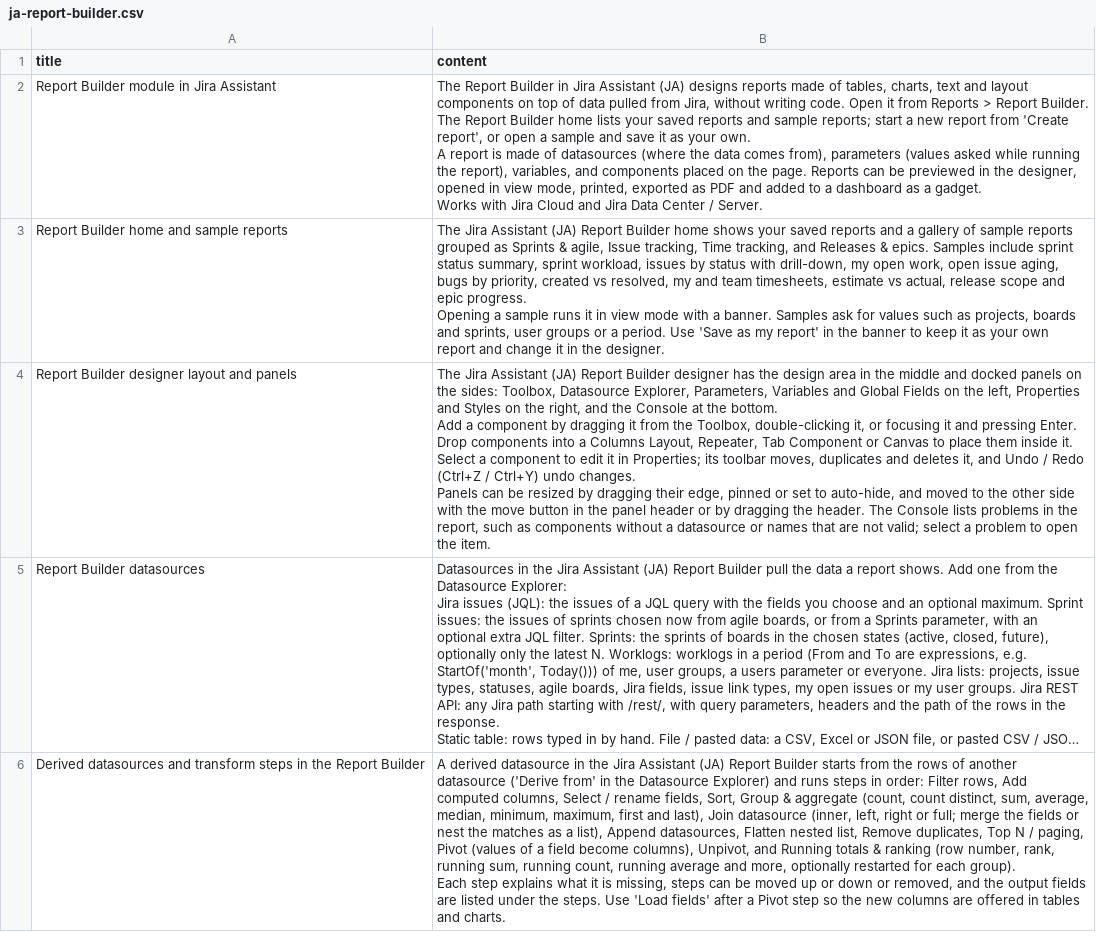
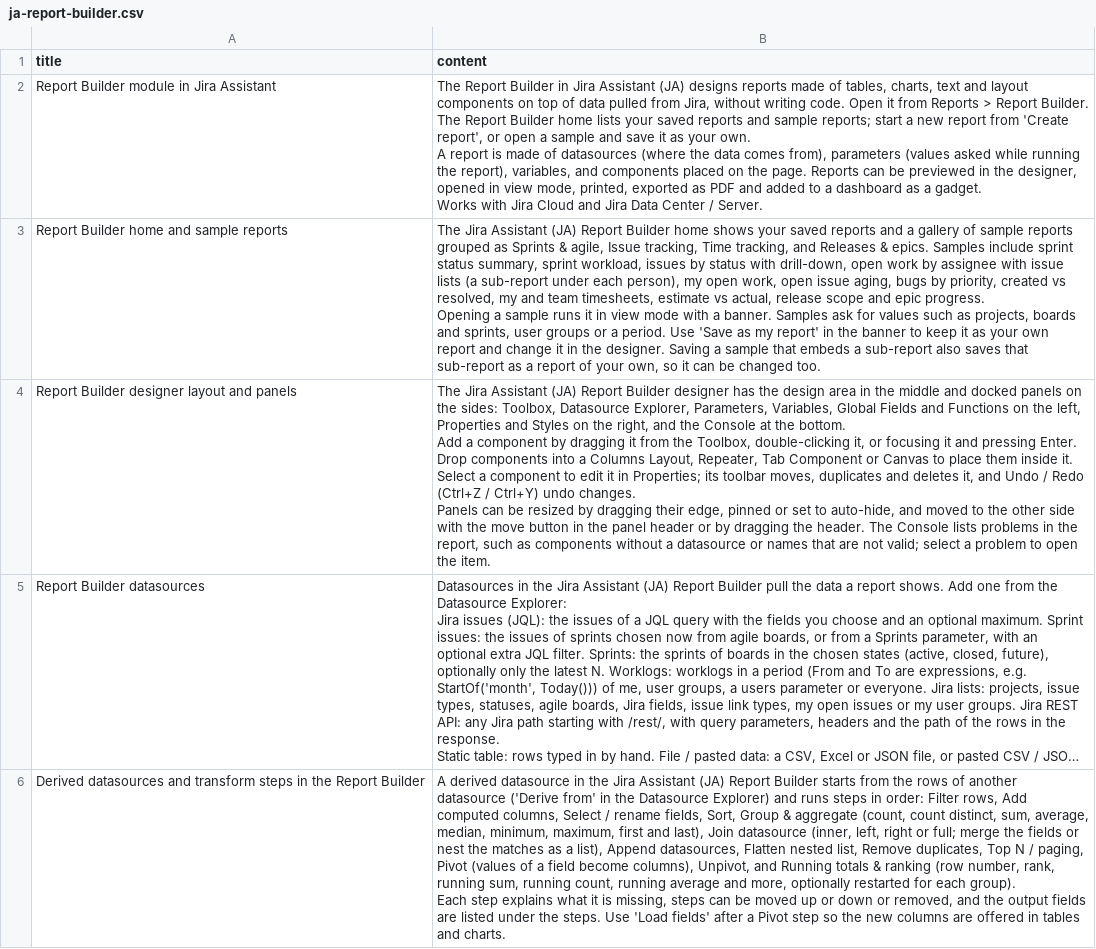
Before and after one commit to shridhar-tl/jira-assistant, a CSV file: docs/knowledgebase/ja-report-builder.csv, drawn as a sheet; only a part is shown; long unchanged cells end in …; ↵ is a line break in a cell; the diff covers the shown part only; the diff names each change by its address in the sheet, - before the commit and + after, or states it on an @@ line.

```diff
--- a/docs/knowledgebase/ja-report-builder.csv
+++ b/docs/knowledgebase/ja-report-builder.csv
-B3 (content): …with drill-down, my open work, open issue aging, bugs by priority, created vs resolved, my and team timesheets, estimate vs actual, release scope and epic progress. ↵ Opening a sample runs it in view mode with a banner. Samples ask for values such as projects, boards and sprints, user groups or a period. Use 'Save as my report' in the banner to keep it as your own report and change it in the designer.
+B3 (content): …with drill-down, open work by assignee with issue lists (a sub-report under each person), my open work, open issue aging, bugs by priority, created vs resolved, my and team timesheets, estimate vs actual, release scope and epic progress. ↵ Opening a sample runs it in view mode with a banner. Samples ask for values such as projects, boards and sprints, user groups or a period. Use 'Save as my report' in the banner to keep it as your own report and change it in the designer. Saving a sample that embeds a sub-report also saves that sub-report as a report of your own, so it can be changed too.
-B4 (content): …Explorer, Parameters, Variables and Global Fields on the…
+B4 (content): …Explorer, Parameters, Variables, Global Fields and Functions on the…
```
Also changed, not shown: 2 edited cells elsewhere in this file, 15 other files.
